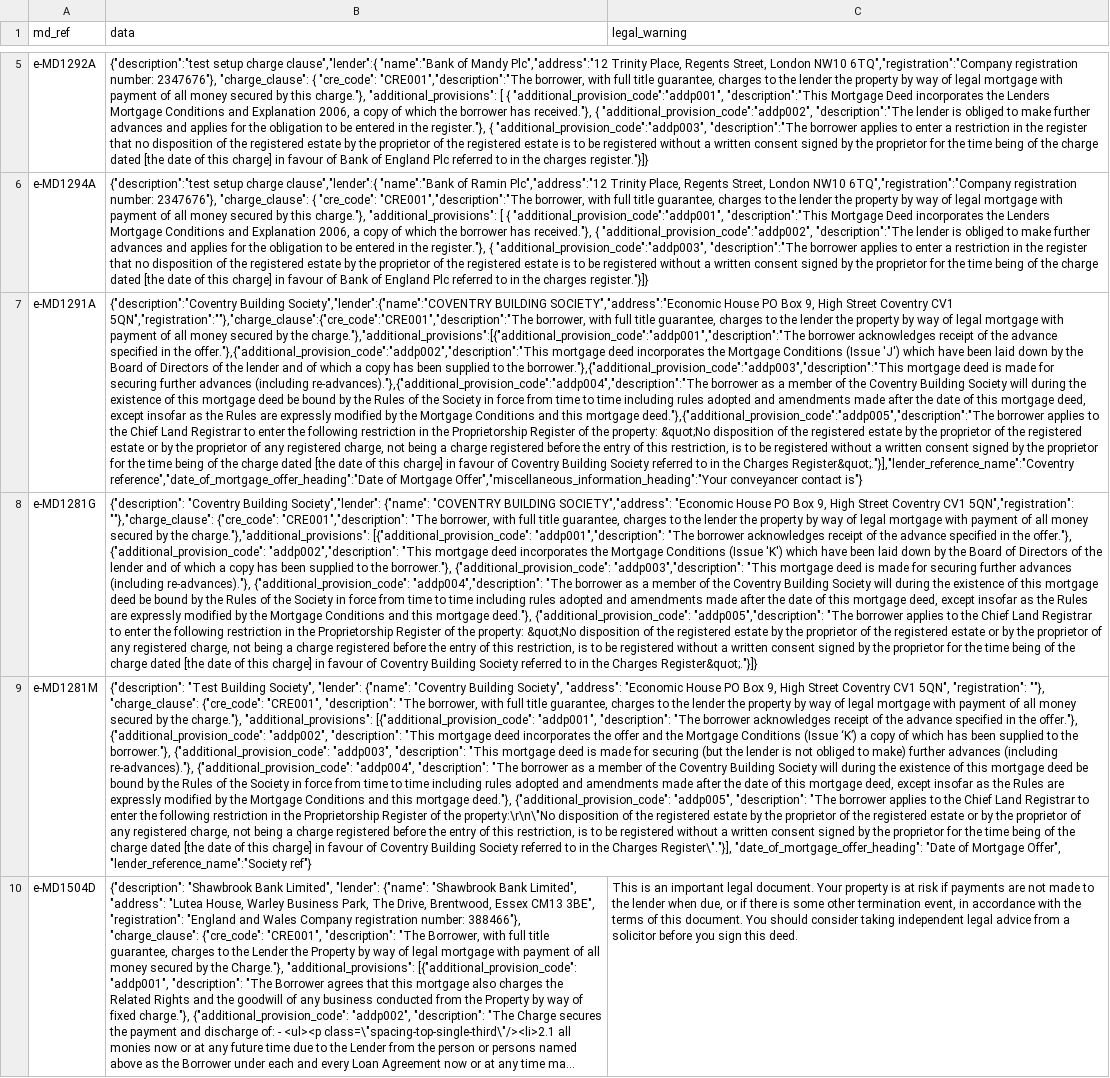
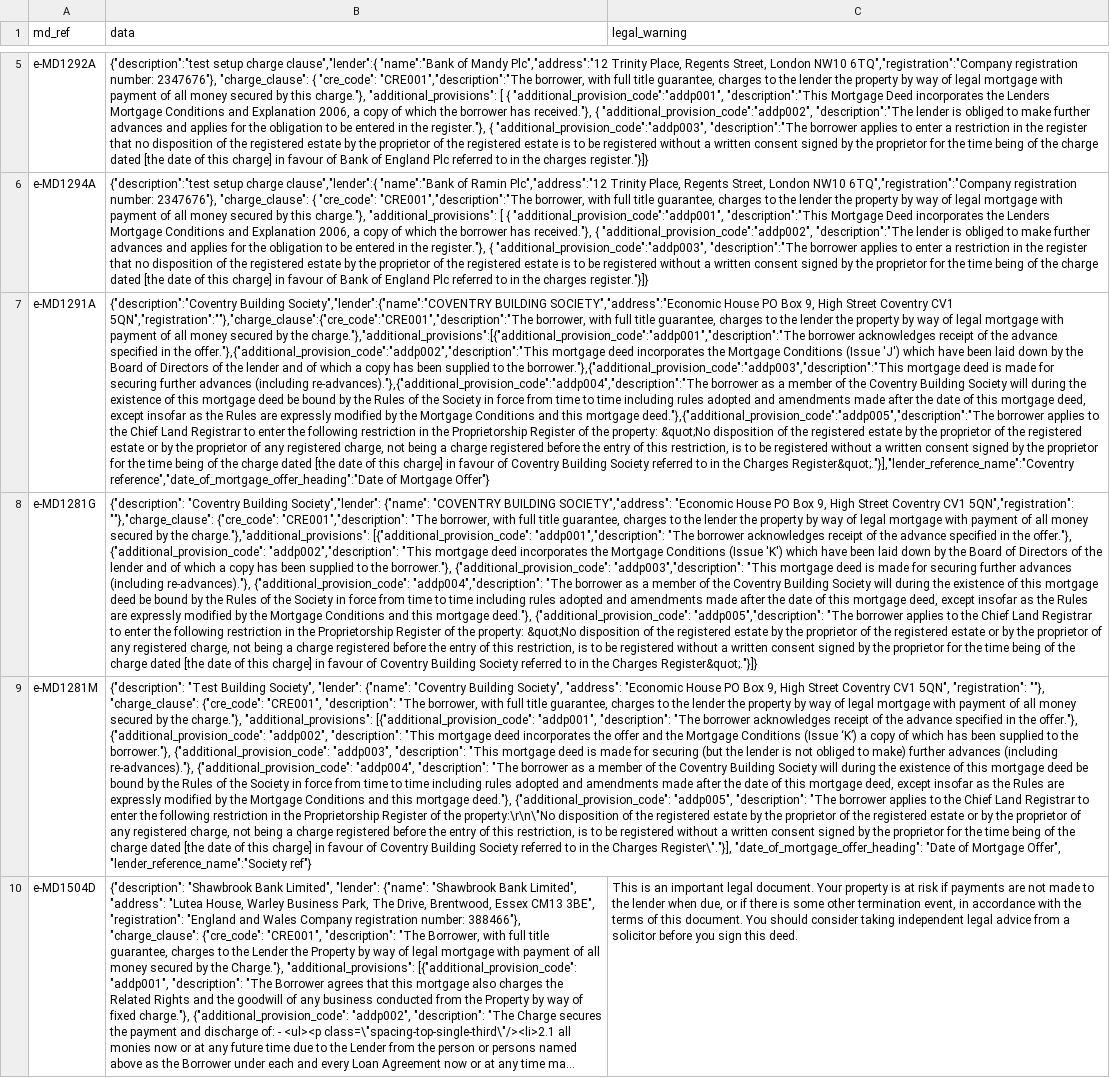
Before and after one commit to LandRegistry-Attic/deed-api, a CSV file: migrations/setup_initial_data/data/mortgage_document/test_md.csv, drawn as a sheet; only a part is shown, gaps mark what is left out; long unchanged cells end in …; the diff names each change by its address in the sheet, - before the commit and + after, or states it on an @@ line.

Commit message:
Removed miscellaneous_info data from test_md.csv file - this had been missed when updates were made as part of US354

```diff
--- a/migrations/setup_initial_data/data/mortgage_document/test_md.csv
+++ b/migrations/setup_initial_data/data/mortgage_document/test_md.csv
-B7 (data): …of Mortgage Offer","miscellaneous_information_heading":"Your conveyancer contact is"}
+B7 (data): …of Mortgage Offer"}
```
